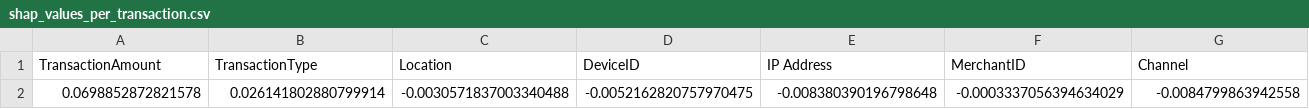
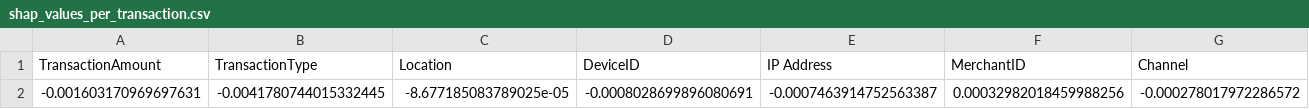
Before and after one commit to capstone11/xai-enabled-fraud-detection, a CSV file: outputs/shap_values_per_transaction.csv, drawn as a sheet; only a part is shown; removed rows and columns are numbered as before the commit, all else as after; rows hold the shown columns only; the diff names each change by its address in the sheet, - before the commit and + after, or states it on an @@ line.

```diff
--- a/outputs/shap_values_per_transaction.csv
+++ b/outputs/shap_values_per_transaction.csv
-row 2: 0.0698852872821578 | 0.026141802880799914 | -0.0030571837003340488 | -0.0052162820757970475 | -0.008380390196798648 | -0.0003337056394634029 | -0.0084799863942558
+row 2: -0.001603170969697631 | -0.0041780744015332445 | -8.677185083789025e-05 | -0.0008028699896080691 | -0.0007463914752563387 | 0.00032982018459988256 | -0.000278017972286572
```
Also changed, not shown: outputs/augmented_dataset.csv, outputs/kfold_result_fold_3.csv, 25 other files.
